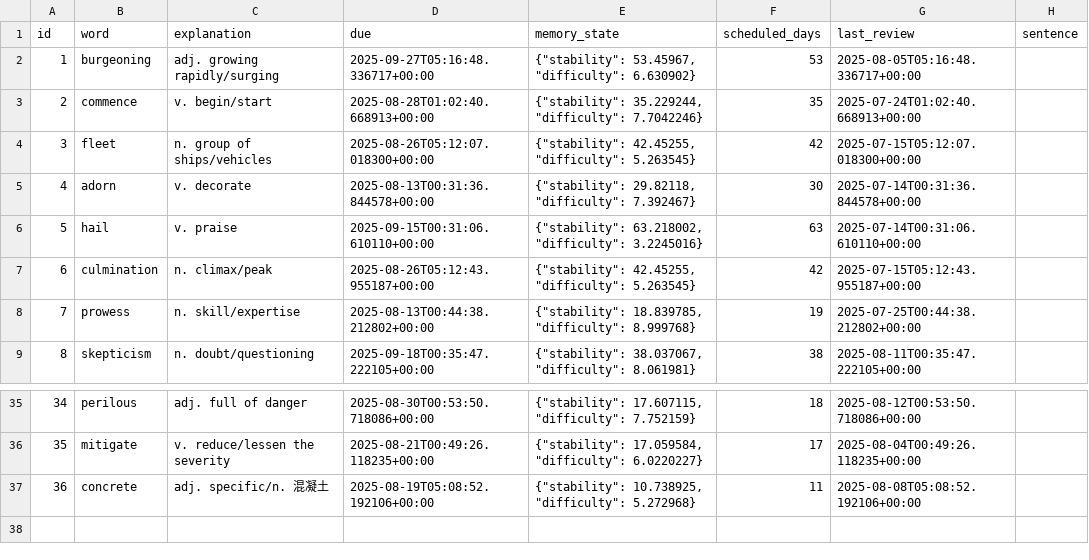
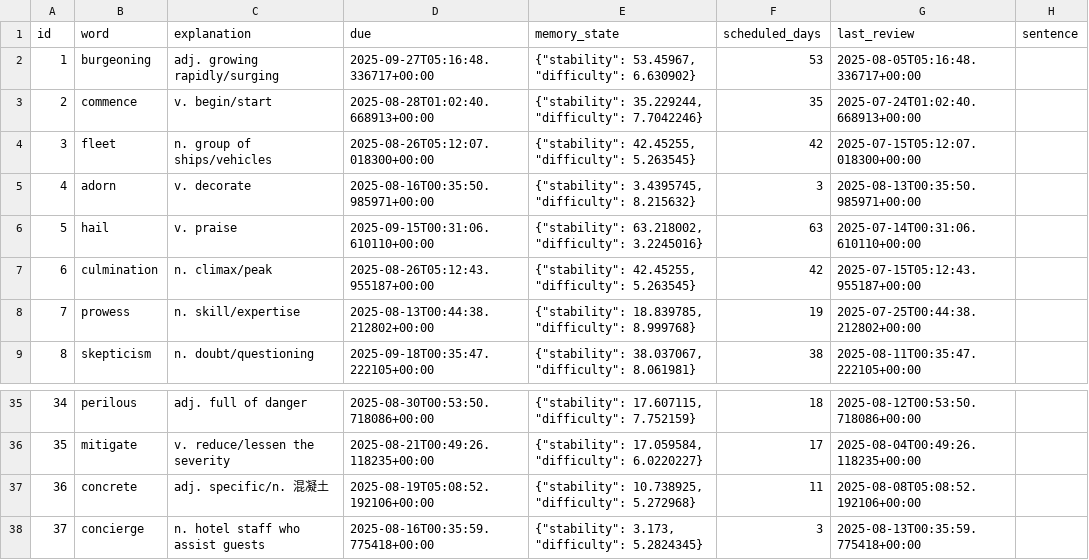
Before and after one commit to LiuZHolmes/TypeMyWord, a CSV file: words/English.csv, drawn as a sheet; only a part is shown, gaps mark what is left out.

Commit message:
update my word

```diff
--- a/words/English.csv
+++ b/words/English.csv
@@ -4,3 +4,3 @@ id,word,explanation,due,memory_state,scheduled_days,last_review,sentence
 3,fleet,n. group of ships/vehicles,2025-08-26T05:12:07.018300+00:00,"{""stability"": 42.45255, ""difficulty"": 5.263545}",42,2025-07-15T05:12:07.018300+00:00,
-4,adorn,v. decorate,2025-08-13T00:31:36.844578+00:00,"{""stability"": 29.82118, ""difficulty"": 7.392467}",30,2025-07-14T00:31:36.844578+00:00,
+4,adorn,v. decorate,2025-08-16T00:35:50.985971+00:00,"{""stability"": 3.4395745, ""difficulty"": 8.215632}",3,2025-08-13T00:35:50.985971+00:00,
 5,hail,v. praise,2025-09-15T00:31:06.610110+00:00,"{""stability"": 63.218002, ""difficulty"": 3.2245016}",63,2025-07-14T00:31:06.610110+00:00,
@@ -37 +37,2 @@ id,word,explanation,due,memory_state,scheduled_days,last_review,sentence
 36,concrete,adj. specific/n. 混凝土,2025-08-19T05:08:52.192106+00:00,"{""stability"": 10.738925, ""difficulty"": 5.272968}",11,2025-08-08T05:08:52.192106+00:00,
+37,concierge,n. hotel staff who assist guests,2025-08-16T00:35:59.775418+00:00,"{""stability"": 3.173, ""difficulty"": 5.2824345}",3,2025-08-13T00:35:59.775418+00:00,
```
Also changed, not shown: words/日本語.csv.
